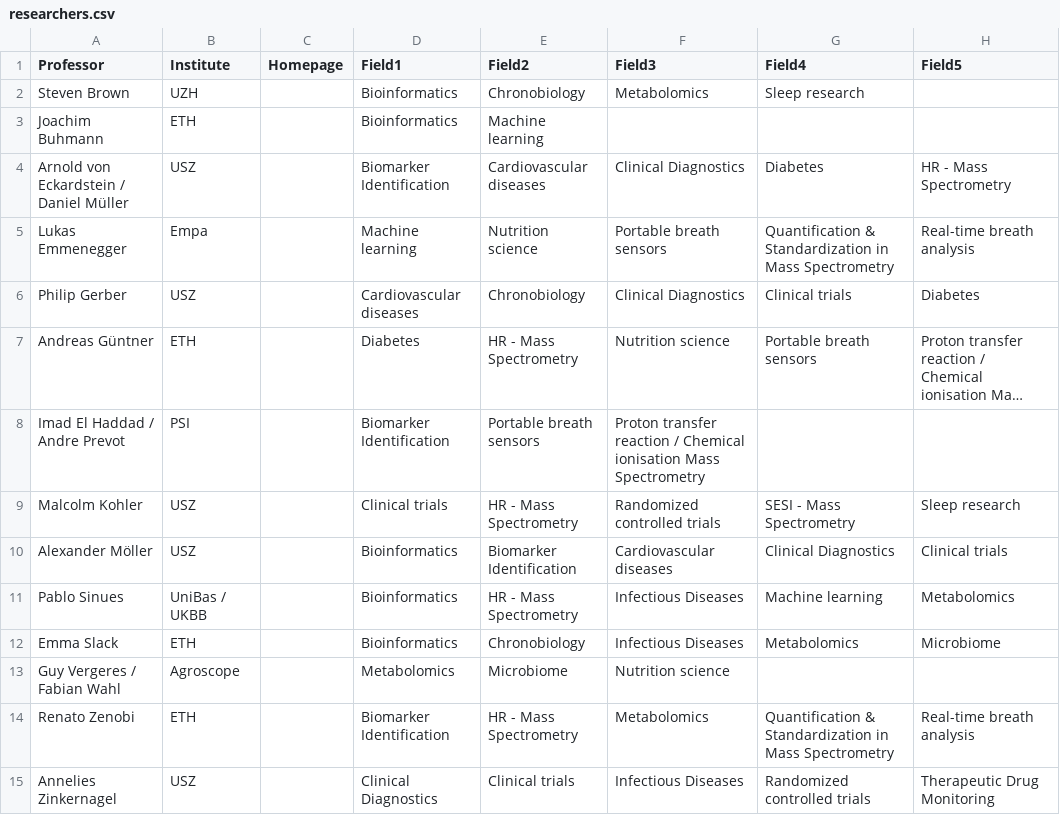
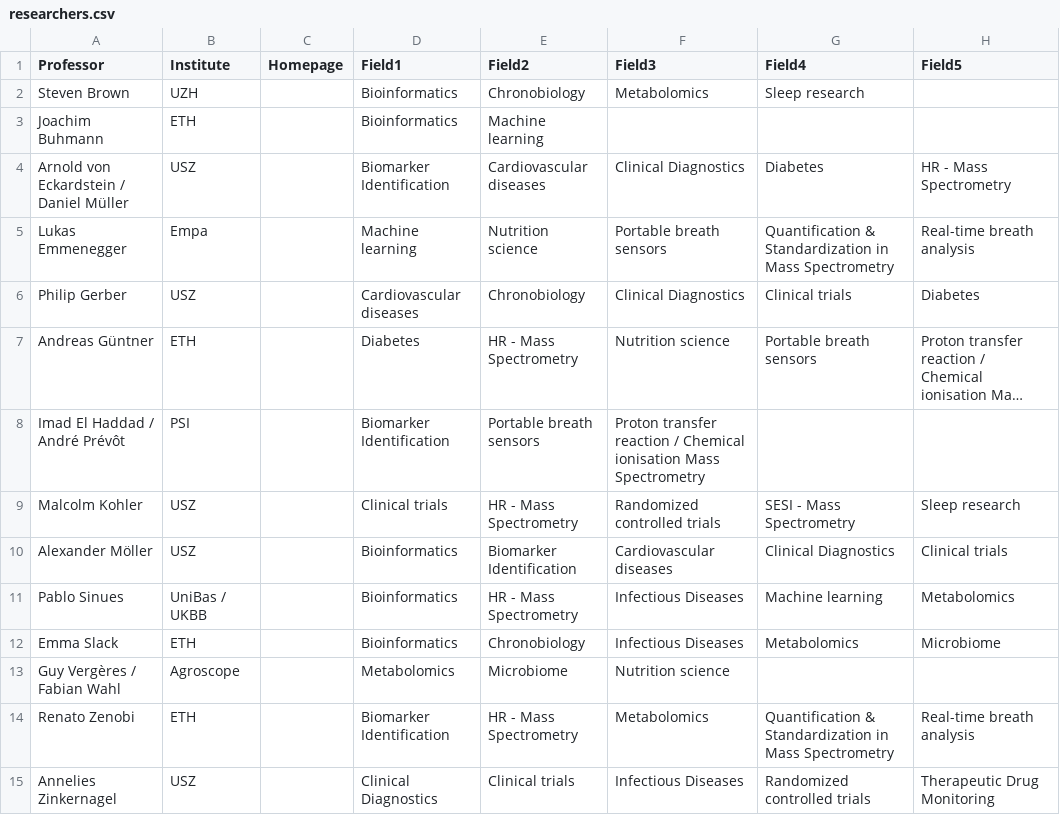
Before and after one commit to sam-hertig/sam-hertig.github.io, a CSV file: temp/2021_09_19/exhalomics/researchers.csv, drawn as a sheet; only a part is shown; long unchanged cells end in …; the diff names each change by its address in the sheet, - before the commit and + after, or states it on an @@ line.

Commit message:
Modify temp folder

```diff
--- a/temp/2021_09_19/exhalomics/researchers.csv
+++ b/temp/2021_09_19/exhalomics/researchers.csv
-A8 (Professor): Imad El Haddad / Andre Prevot
+A8 (Professor): Imad El Haddad / André Prévôt
-A13 (Professor): Guy Vergeres / Fabian Wahl
+A13 (Professor): Guy Vergères / Fabian Wahl
```
